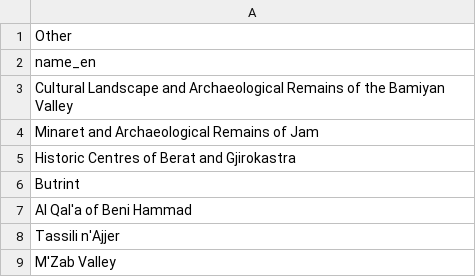
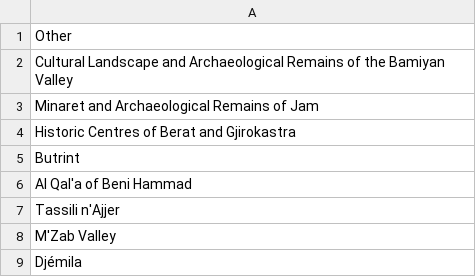
Before and after one commit to nlpsandbox/location-annotator-example, a CSV file: server/data/other_list.csv, drawn as a sheet; only a part is shown; the shorter side is filled out with more unchanged rows.

```diff
--- a/server/data/other_list.csv
+++ b/server/data/other_list.csv
@@ -1,3 +1,2 @@
 "Other"
-"name_en"
 "Cultural Landscape and Archaeological Remains of the Bamiyan Valley"
```
Also changed, not shown: 2 other files.
